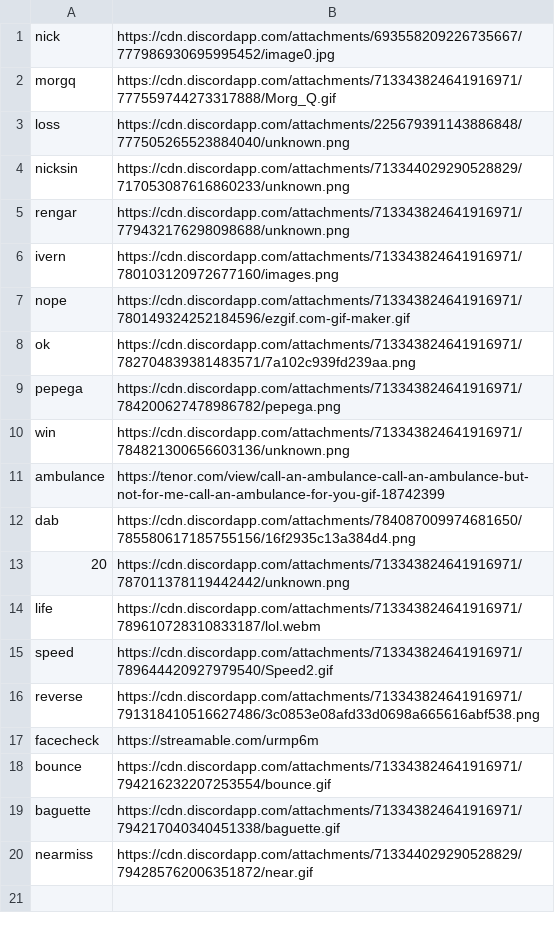
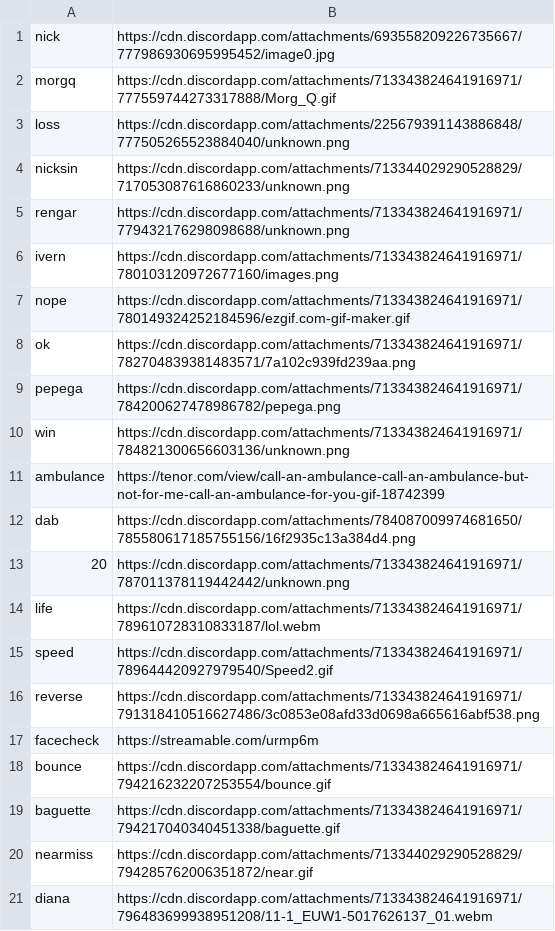
Before and after one commit to Sizzlefrost/inter-bot, a CSV file: backups/media.csv, drawn as a sheet; the diff names each change by its address in the sheet, - before the commit and + after, or states it on an @@ line.

```diff
--- a/backups/media.csv
+++ b/backups/media.csv
+row 21: diana | https://cdn.discordapp.com/attachments/713343824641916971/796483699938951208/11-1_EUW1-5017626137_01.webm
```
Also changed, not shown: 7 other files.
